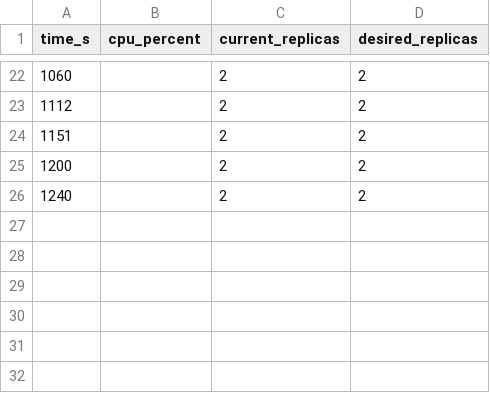
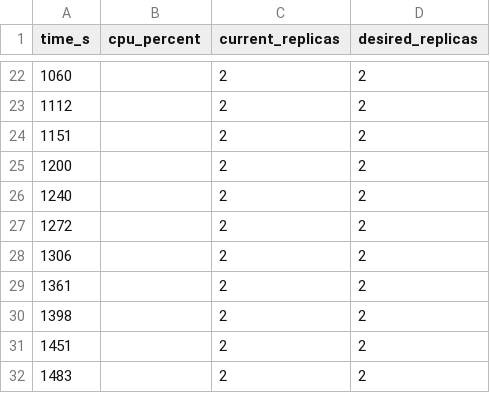
Before and after one commit to yeshi398/usermgmt-02230160, a CSV file: report/hpa_timeline.csv, drawn as a sheet; only a part is shown, gaps mark what is left out; the diff names each change by its address in the sheet, - before the commit and + after, or states it on an @@ line.

```diff
--- a/report/hpa_timeline.csv
+++ b/report/hpa_timeline.csv
+row 27: 1272 |  | 2 | 2
+row 28: 1306 |  | 2 | 2
+row 29: 1361 |  | 2 | 2
+row 30: 1398 |  | 2 | 2
+row 31: 1451 |  | 2 | 2
+row 32: 1483 |  | 2 | 2
```
Also changed, not shown: 4 other files.
